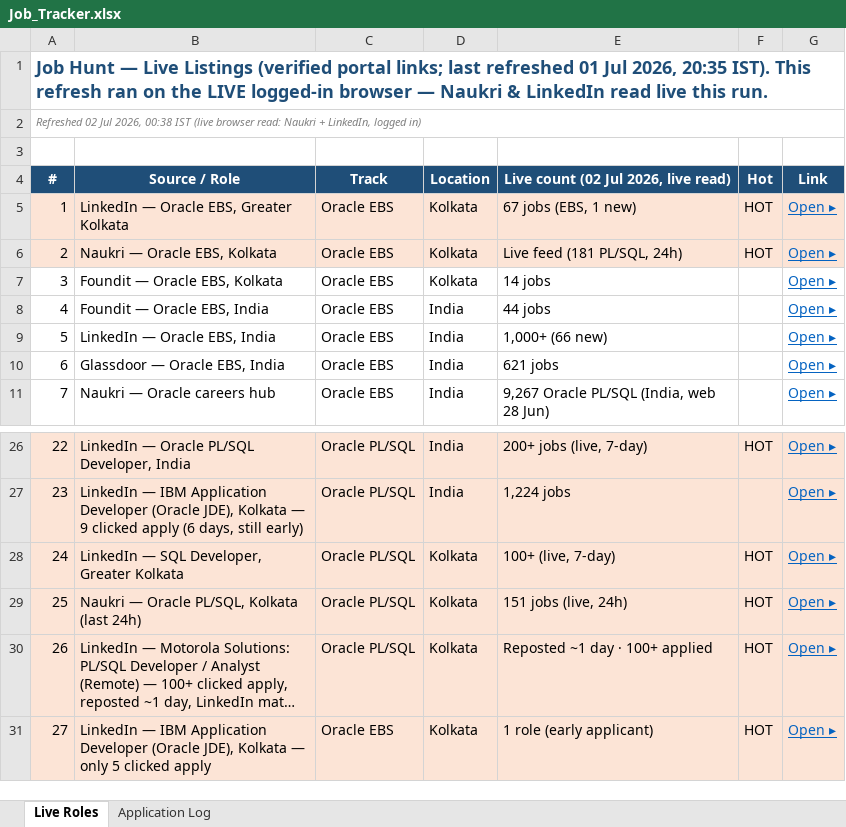
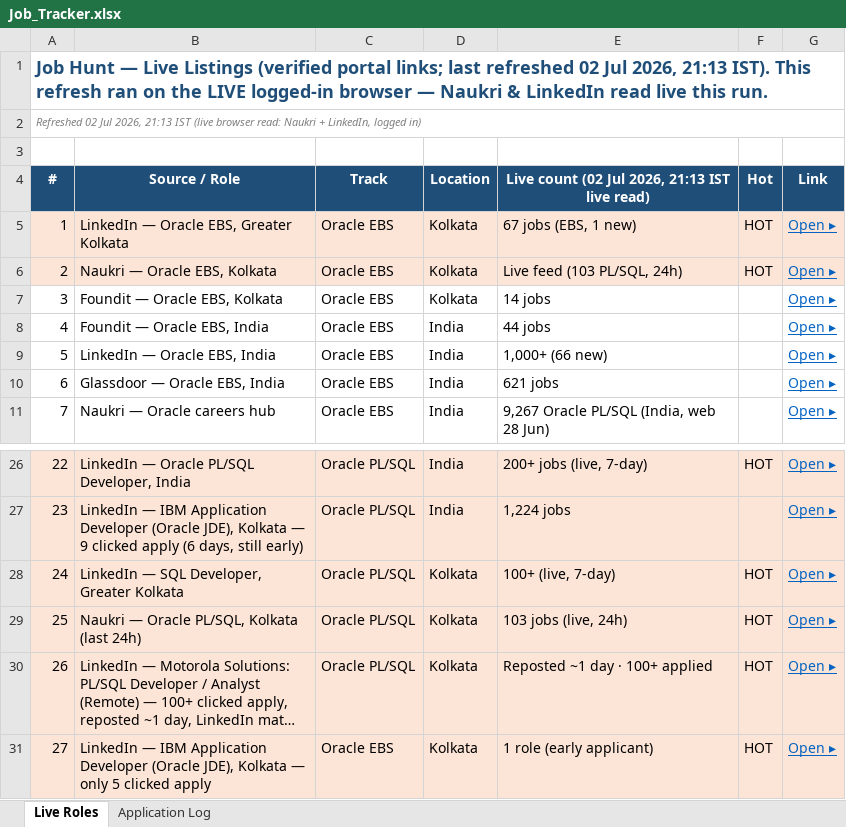
Before and after one commit to digitalqueryai/gourab-job-hunt, an Excel workbook: Job_Tracker.xlsx, sheet Live Roles, drawn as a sheet; only a part is shown, gaps mark what is left out; long unchanged cells end in …; values as stored, in another font and other column widths than the file's, no borders; the diff names each change by its address in the sheet, - before the commit and + after, or states it on an @@ line.

```diff
--- a/Job_Tracker.xlsx (sheet Live Roles)
+++ b/Job_Tracker.xlsx (sheet Live Roles)
-A1 (#): …last refreshed 01 Jul 2026, 20:35 IST). This…
+A1 (#): …last refreshed 02 Jul 2026, 21:13 IST). This…
-A2 (#): …Jul 2026, 00:38 IST (live…
+A2 (#): …Jul 2026, 21:13 IST (live…
-E4: Live count (02 Jul 2026, live read)
+E4: Live count (02 Jul 2026, 21:13 IST live read)
-E6: Live feed (181 PL/SQL, 24h)
+E6: Live feed (103 PL/SQL, 24h)
-E29: 151 jobs (live, 24h)
+E29: 103 jobs (live, 24h)
```
Also changed, not shown: 1 other file.
